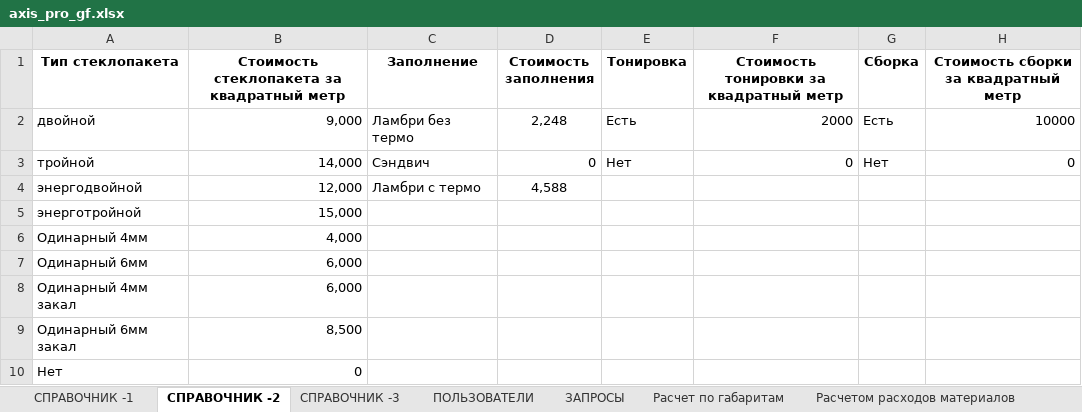
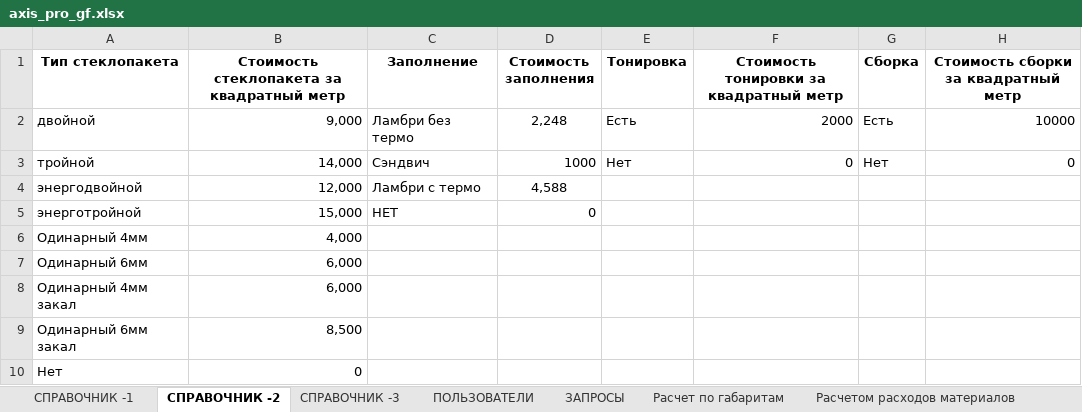
Before and after one commit to airiskanat-cloud/Axisappweb, an Excel workbook: axis_pro_gf.xlsx, sheet СПРАВОЧНИК -2, drawn as a sheet; only a part is shown; values as stored, in another font and other column widths than the file's, no borders; the diff names each change by its address in the sheet, - before the commit and + after, or states it on an @@ line.

Commit message:
Fix: устойчивая работа с Excel; динамические списки из СПРАВОЧНИК-2; финальный расчёт

```diff
--- a/axis_pro_gf.xlsx (sheet СПРАВОЧНИК -2)
+++ b/axis_pro_gf.xlsx (sheet СПРАВОЧНИК -2)
-D3 (Стоимость заполнения): 0
+D3 (Стоимость заполнения): 1000
-C5 (Заполнение): (empty)
+C5 (Заполнение): НЕТ
-D5 (Стоимость заполнения): (empty)
+D5 (Стоимость заполнения): 0
```
Also changed, not shown: 1 other file.
